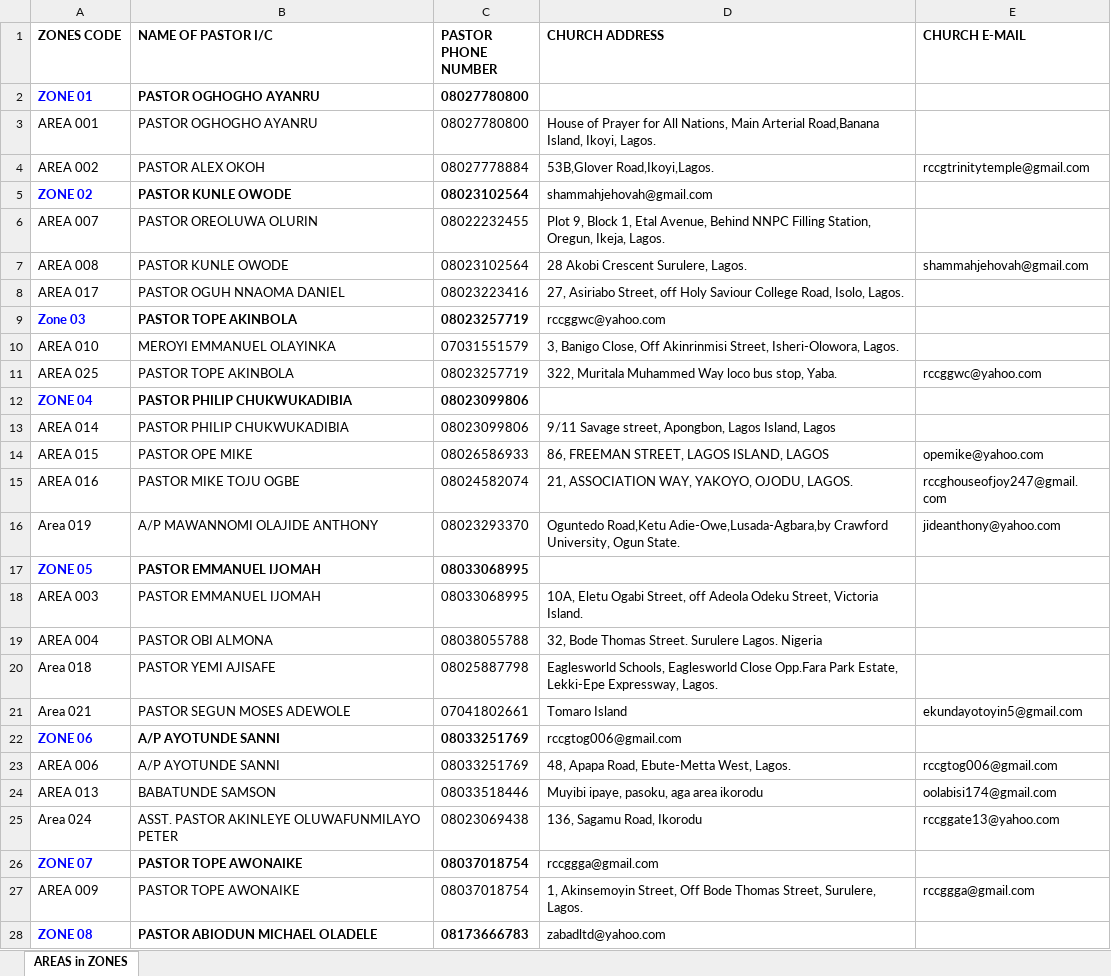
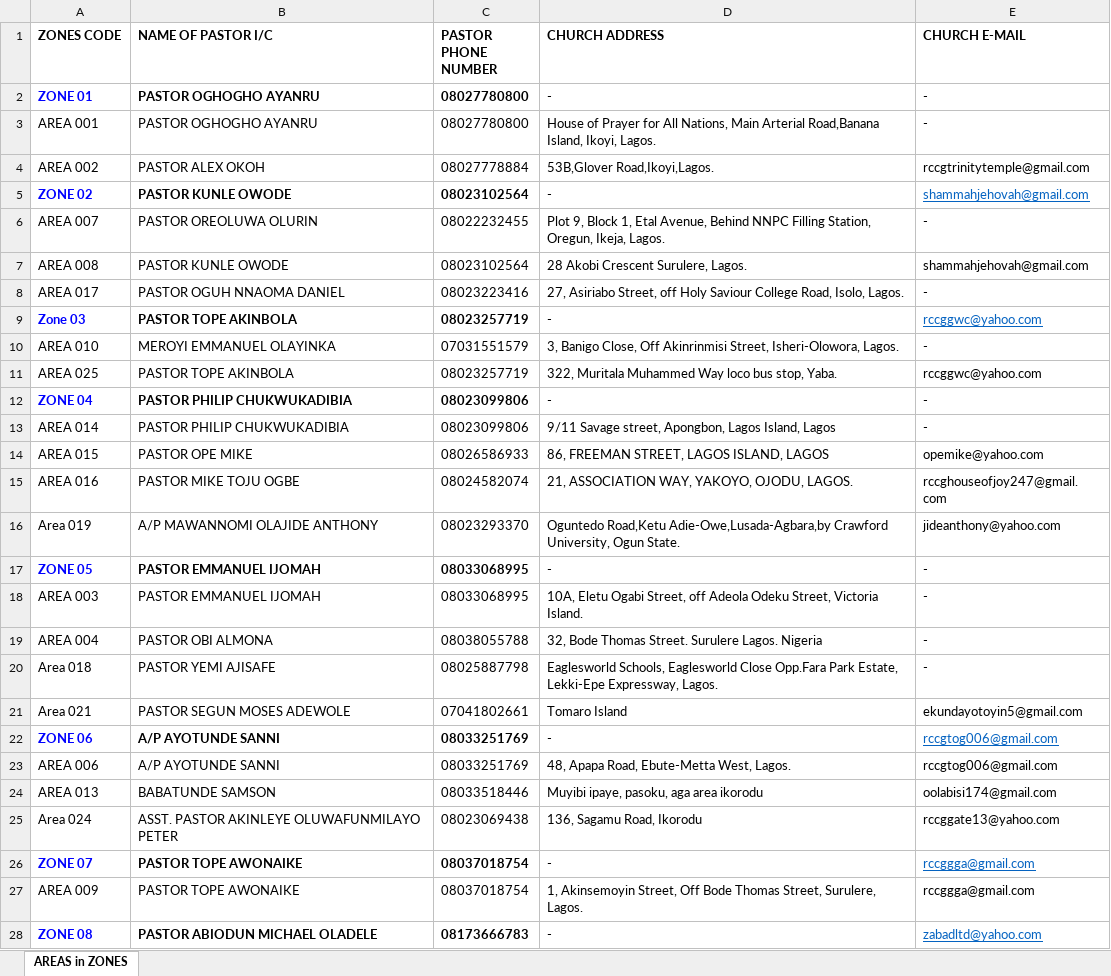
Before and after one commit to ivie-gif/rccglagosprovince48, an Excel workbook: data/Areas_in_zones.xlsx, sheet AREAS in ZONES, drawn as a sheet; only a part is shown; values as stored, in another font and other column widths than the file's, no borders; the diff covers the shown part only; the diff names each change by its address in the sheet, - before the commit and + after, or states it on an @@ line.

```diff
--- a/data/Areas_in_zones.xlsx (sheet AREAS in ZONES)
+++ b/data/Areas_in_zones.xlsx (sheet AREAS in ZONES)
-D2 (CHURCH ADDRESS): (empty)
+D2 (CHURCH ADDRESS): -
-E2:E3 (CHURCH E-MAIL): (empty)
+E2:E3 (CHURCH E-MAIL): -
-D5 (CHURCH ADDRESS): shammahjehovah@gmail.com
+D5 (CHURCH ADDRESS): -
-E5 (CHURCH E-MAIL): (empty)
+E5 (CHURCH E-MAIL): shammahjehovah@gmail.com
-E6 (CHURCH E-MAIL): (empty)
+E6 (CHURCH E-MAIL): -
-E8 (CHURCH E-MAIL): (empty)
+E8 (CHURCH E-MAIL): -
-D9 (CHURCH ADDRESS): rccggwc@yahoo.com
+D9 (CHURCH ADDRESS): -
-E9 (CHURCH E-MAIL): (empty)
+E9 (CHURCH E-MAIL): rccggwc@yahoo.com
-E10 (CHURCH E-MAIL): (empty)
+E10 (CHURCH E-MAIL): -
-D12 (CHURCH ADDRESS): (empty)
+D12 (CHURCH ADDRESS): -
-E12:E13 (CHURCH E-MAIL): (empty)
+E12:E13 (CHURCH E-MAIL): -
-D17 (CHURCH ADDRESS): (empty)
+D17 (CHURCH ADDRESS): -
-E17:E20 (CHURCH E-MAIL): (empty)
+E17:E20 (CHURCH E-MAIL): -
-D22 (CHURCH ADDRESS): rccgtog006@gmail.com
+D22 (CHURCH ADDRESS): -
-E22 (CHURCH E-MAIL): (empty)
+E22 (CHURCH E-MAIL): rccgtog006@gmail.com
-D26 (CHURCH ADDRESS): rccggga@gmail.com
+D26 (CHURCH ADDRESS): -
-E26 (CHURCH E-MAIL): (empty)
+E26 (CHURCH E-MAIL): rccggga@gmail.com
-D28 (CHURCH ADDRESS): zabadltd@yahoo.com
+D28 (CHURCH ADDRESS): -
-E28 (CHURCH E-MAIL): (empty)
+E28 (CHURCH E-MAIL): zabadltd@yahoo.com
```
Also changed, not shown: 4 edited cells elsewhere in this sheet, data/DIRECTORY_LAGOS_PROVINCE_48.xlsx, data/LP48_Area_Parishes.xlsx, 1 other file.
